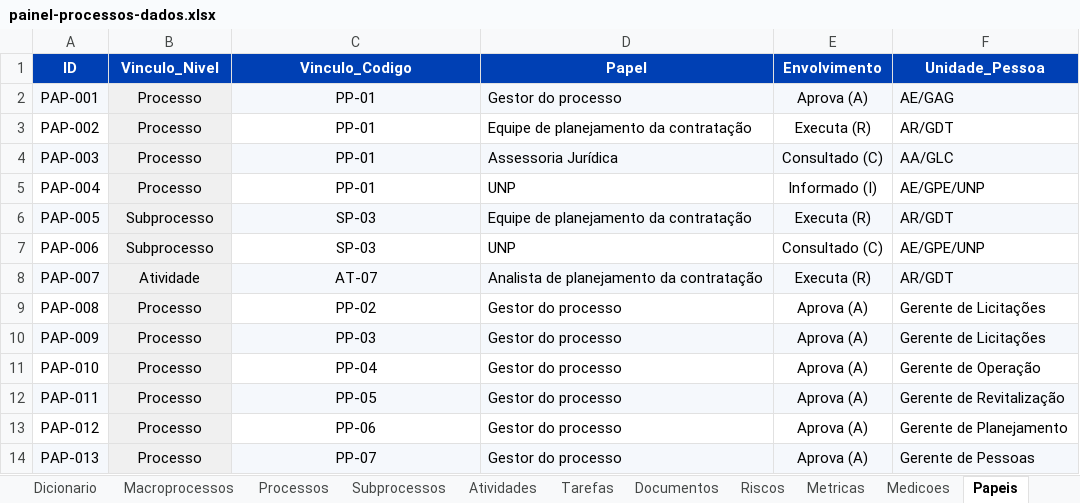
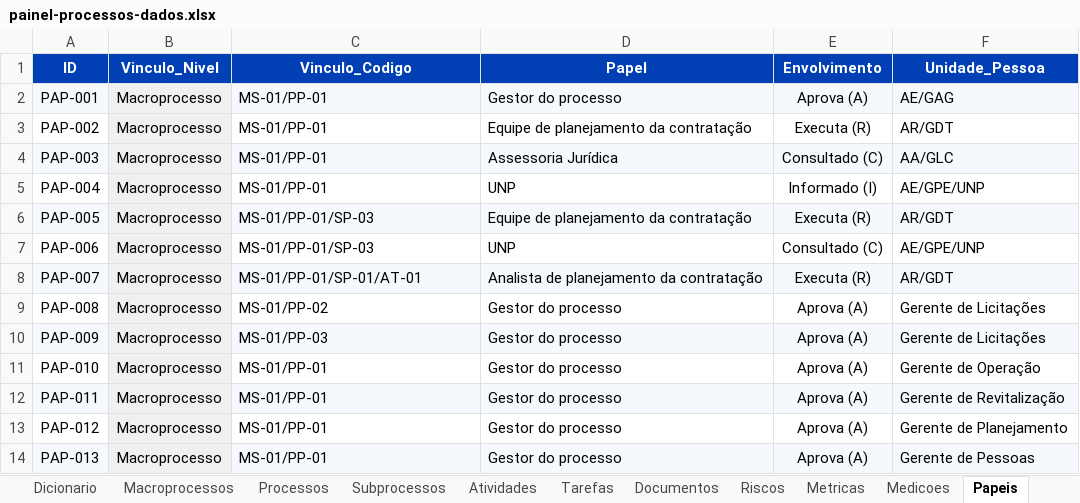
Before and after one commit to ordonescodevasf/painel_de_processos, an Excel workbook: data/painel-processos-dados.xlsx, sheet Papeis, drawn as a sheet; values as stored, in another font and other column widths than the file's, no borders; the diff names each change by its address in the sheet, - before the commit and + after, or states it on an @@ line.

```diff
--- a/data/painel-processos-dados.xlsx (sheet Papeis)
+++ b/data/painel-processos-dados.xlsx (sheet Papeis)
-B2:B5 (Vinculo_Nivel): Processo
+B2:B5 (Vinculo_Nivel): Macroprocesso
-C2:C5 (Vinculo_Codigo): PP-01
+C2:C5 (Vinculo_Codigo): MS-01/PP-01
-C2:C14 alignment: center
+C2:C14 alignment: left
-B6:B7 (Vinculo_Nivel): Subprocesso
+B6:B7 (Vinculo_Nivel): Macroprocesso
-C6:C7 (Vinculo_Codigo): SP-03
+C6:C7 (Vinculo_Codigo): MS-01/PP-01/SP-03
-B8 (Vinculo_Nivel): Atividade
+B8 (Vinculo_Nivel): Macroprocesso
-C8 (Vinculo_Codigo): AT-07
+C8 (Vinculo_Codigo): MS-01/PP-01/SP-01/AT-01
-B9:B14 (Vinculo_Nivel): Processo
+B9:B14 (Vinculo_Nivel): Macroprocesso
-C9 (Vinculo_Codigo): PP-02
+C9 (Vinculo_Codigo): MS-01/PP-02
-C10 (Vinculo_Codigo): PP-03
+C10 (Vinculo_Codigo): MS-01/PP-03
-C11 (Vinculo_Codigo): PP-04
+C11 (Vinculo_Codigo): MS-01/PP-01
-C12 (Vinculo_Codigo): PP-05
+C12 (Vinculo_Codigo): MS-01/PP-01
-C13 (Vinculo_Codigo): PP-06
+C13 (Vinculo_Codigo): MS-01/PP-01
-C14 (Vinculo_Codigo): PP-07
+C14 (Vinculo_Codigo): MS-01/PP-01
```
Also changed, not shown: sheet Dicionario, sheet Atividades, sheet Tarefas, sheet Listas, sheet Documentos, sheet Metricas, 7 more sheets, formulas that keep their value, 7 other files.
